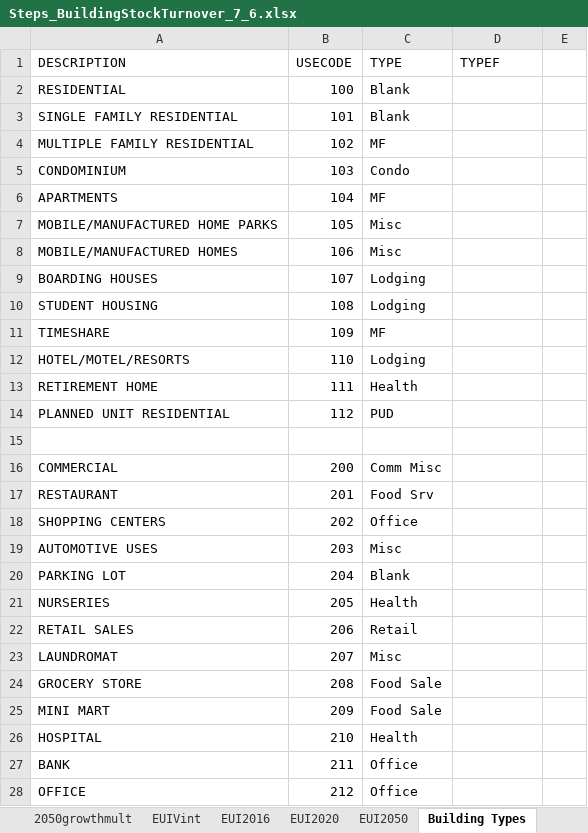
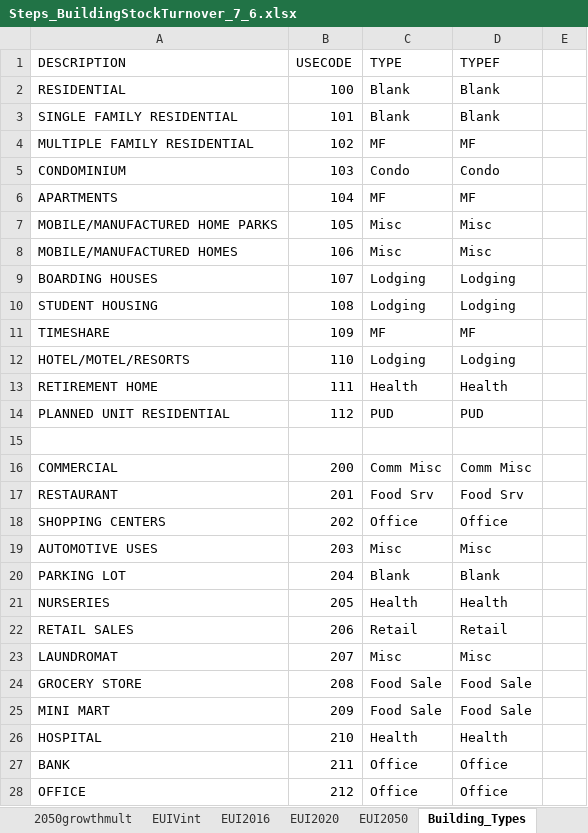
Before and after one commit to tylerhuntington222/ca_building_turnover, an Excel workbook: supp_data/Steps_BuildingStockTurnover_7_6.xlsx, sheet Building_Types, drawn as a sheet; only a part is shown; values as stored, in another font and other column widths than the file's, no borders; the diff covers the shown part only; the diff names each change by its address in the sheet, - before the commit and + after, or states it on an @@ line.

Commit message:
Created "ST" versions of master script and functions script that iterate over subtypes rather than building types.

```diff
--- a/supp_data/Steps_BuildingStockTurnover_7_6.xlsx (sheet Building_Types)
+++ b/supp_data/Steps_BuildingStockTurnover_7_6.xlsx (sheet Building_Types)
-sheet tab: Building Types
+sheet tab: Building_Types
-D2:D3 (TYPEF): (empty)
+D2:D3 (TYPEF): Blank
-D4 (TYPEF): (empty)
+D4 (TYPEF): MF
-D5 (TYPEF): (empty)
+D5 (TYPEF): Condo
-D6 (TYPEF): (empty)
+D6 (TYPEF): MF
-D7:D8 (TYPEF): (empty)
+D7:D8 (TYPEF): Misc
-D9:D10 (TYPEF): (empty)
+D9:D10 (TYPEF): Lodging
-D11 (TYPEF): (empty)
+D11 (TYPEF): MF
-D12 (TYPEF): (empty)
+D12 (TYPEF): Lodging
-D13 (TYPEF): (empty)
+D13 (TYPEF): Health
-D14 (TYPEF): (empty)
+D14 (TYPEF): PUD
-D16 (TYPEF): (empty)
+D16 (TYPEF): Comm Misc
-D17 (TYPEF): (empty)
+D17 (TYPEF): Food Srv
-D18 (TYPEF): (empty)
+D18 (TYPEF): Office
-D19 (TYPEF): (empty)
+D19 (TYPEF): Misc
-D20 (TYPEF): (empty)
+D20 (TYPEF): Blank
-D21 (TYPEF): (empty)
+D21 (TYPEF): Health
-D22 (TYPEF): (empty)
+D22 (TYPEF): Retail
-D23 (TYPEF): (empty)
+D23 (TYPEF): Misc
-D24:D25 (TYPEF): (empty)
+D24:D25 (TYPEF): Food Sale
-D26 (TYPEF): (empty)
+D26 (TYPEF): Health
-D27:D28 (TYPEF): (empty)
+D27:D28 (TYPEF): Office
```
Also changed, not shown: 19 edited cells elsewhere in this sheet, 14 other files.
